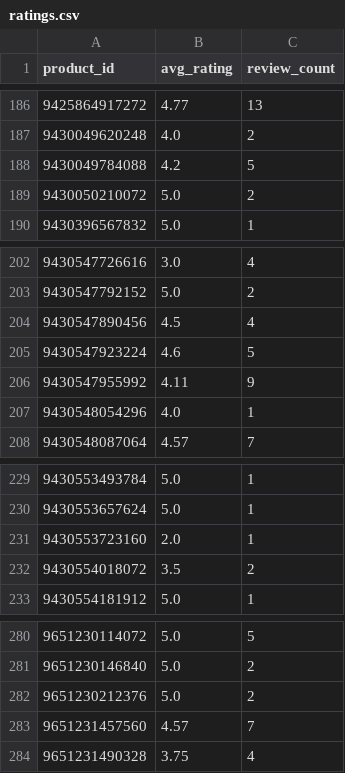
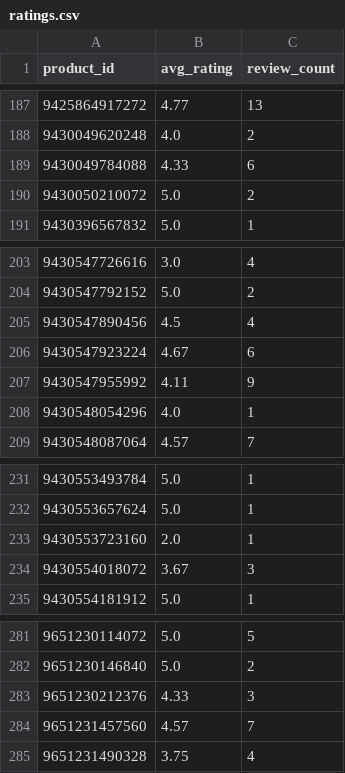
Before and after one commit to christoffer-cherry/feed, a CSV file: docs/ratings.csv, drawn as a sheet; only a part is shown, gaps mark what is left out; the diff covers the shown part only.

```diff
--- a/docs/ratings.csv
+++ b/docs/ratings.csv
@@ -187,3 +188,3 @@ product_id,avg_rating,review_count
 9430049620248,4.0,2
-9430049784088,4.2,5
+9430049784088,4.33,6
 9430050210072,5.0,2
@@ -204,3 +205,3 @@ product_id,avg_rating,review_count
 9430547890456,4.5,4
-9430547923224,4.6,5
+9430547923224,4.67,6
 9430547955992,4.11,9
@@ -231,3 +233,3 @@ product_id,avg_rating,review_count
 9430553723160,2.0,1
-9430554018072,3.5,2
+9430554018072,3.67,3
 9430554181912,5.0,1
@@ -281,3 +282,3 @@ product_id,avg_rating,review_count
 9651230146840,5.0,2
-9651230212376,5.0,2
+9651230212376,4.33,3
 9651231457560,4.57,7
```
Also changed, not shown: 2 added rows, 1 removed row and 6 edited cells elsewhere in this file, 2 other files.
